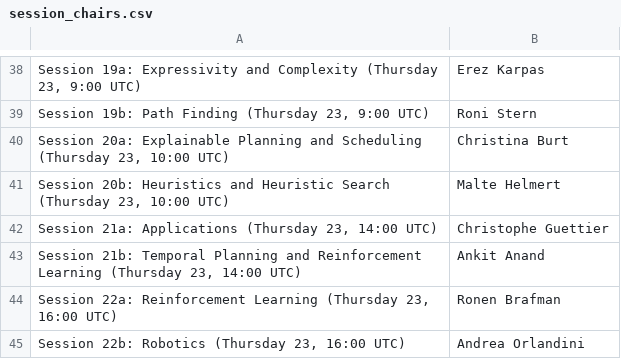
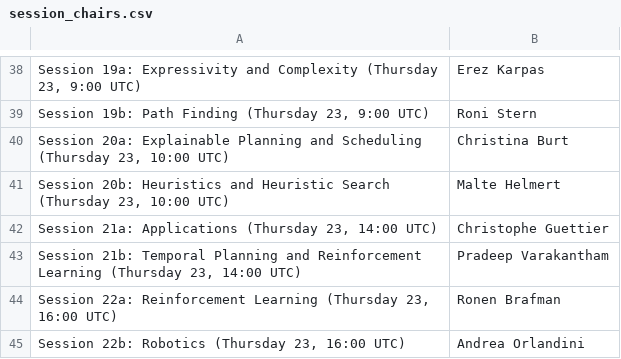
Before and after one commit to icaps2022/icaps2022.github.io, a CSV file: _data/session_chairs.csv, drawn as a sheet; only a part is shown, gaps mark what is left out; the diff names each change by its address in the sheet, - before the commit and + after, or states it on an @@ line.

Commit message:
Session update change.

```diff
--- a/_data/session_chairs.csv
+++ b/_data/session_chairs.csv
-B43: Ankit Anand
+B43: Pradeep Varakantham
```
